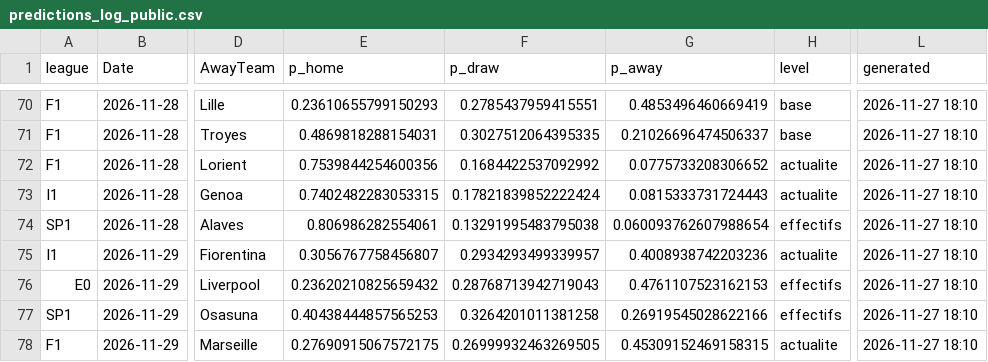
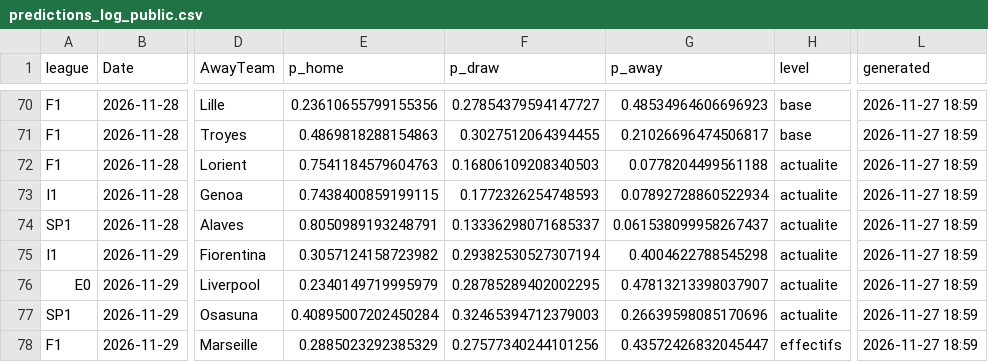
Before and after one commit to enzoleclercq2003-hue/pronostics, a CSV file: results/predictions_log_public.csv, drawn as a sheet; only a part is shown, gaps mark what is left out; the diff covers the shown part only; the diff names each change by its address in the sheet, - before the commit and + after, or states it on an @@ line.

```diff
--- a/results/predictions_log_public.csv
+++ b/results/predictions_log_public.csv
-E70 (p_home): 0.23610655799150293
+E70 (p_home): 0.23610655799155356
-F70 (p_draw): 0.2785437959415551
+F70 (p_draw): 0.27854379594147727
-G70 (p_away): 0.4853496460669419
+G70 (p_away): 0.48534964606696923
-L70:L78 (generated): 2026-11-27 18:10
+L70:L78 (generated): 2026-11-27 18:59
-E71 (p_home): 0.4869818288154031
+E71 (p_home): 0.4869818288154863
-F71 (p_draw): 0.3027512064395335
+F71 (p_draw): 0.3027512064394455
-G71 (p_away): 0.21026696474506337
+G71 (p_away): 0.21026696474506817
-E72 (p_home): 0.7539844254600356
+E72 (p_home): 0.7541184579604763
-F72 (p_draw): 0.1684422537092992
+F72 (p_draw): 0.16806109208340503
-G72 (p_away): 0.0775733208306652
+G72 (p_away): 0.0778204499561188
-E73 (p_home): 0.7402482283053315
+E73 (p_home): 0.7438400859199115
-F73 (p_draw): 0.17821839852222424
+F73 (p_draw): 0.1772326254748593
-G73 (p_away): 0.0815333731724443
+G73 (p_away): 0.07892728860522934
-E74 (p_home): 0.806986282554061
+E74 (p_home): 0.8050989193248791
-F74 (p_draw): 0.13291995483795038
+F74 (p_draw): 0.13336298071685337
-G74 (p_away): 0.060093762607988654
+G74 (p_away): 0.061538099958267437
-H74 (level): effectifs
+H74 (level): actualite
-E75 (p_home): 0.3056767758456807
+E75 (p_home): 0.3057124158723982
-F75 (p_draw): 0.2934293499339957
+F75 (p_draw): 0.29382530527307194
-G75 (p_away): 0.4008938742203236
+G75 (p_away): 0.4004622788545298
-E76 (p_home): 0.23620210825659432
+E76 (p_home): 0.2340149719995979
-F76 (p_draw): 0.28768713942719043
+F76 (p_draw): 0.28785289402002295
-G76 (p_away): 0.4761107523162153
+G76 (p_away): 0.47813213398037907
-H76:H77 (level): effectifs
+H76:H77 (level): actualite
-E77 (p_home): 0.40438444857565253
+E77 (p_home): 0.40895007202450284
-F77 (p_draw): 0.3264201011381258
+F77 (p_draw): 0.32465394712379003
-G77 (p_away): 0.26919545028622166
+G77 (p_away): 0.26639598085170696
-E78 (p_home): 0.27690915067572175
+E78 (p_home): 0.2885023292385329
-F78 (p_draw): 0.26999932463269505
+F78 (p_draw): 0.27577340244101256
-G78 (p_away): 0.45309152469158315
+G78 (p_away): 0.43572426832045447
-H78 (level): actualite
+H78 (level): effectifs
```
Also changed, not shown: 157 edited cells elsewhere in this file.
